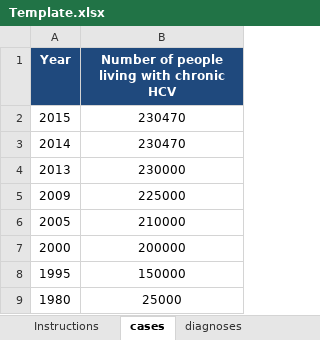
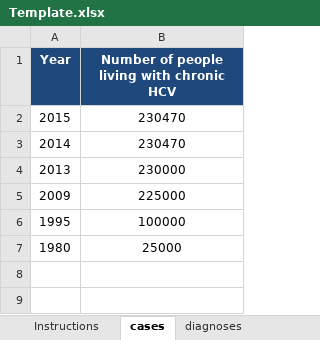
Before and after one commit to nickidge/HCVelimination, an Excel workbook: Template.xlsx, sheet cases, drawn as a sheet; values as stored, in another font and other column widths than the file's, no borders; removed rows and columns are numbered as before the commit, all else as after; the diff names each change by its address in the sheet, - before the commit and + after, or states it on an @@ line.

```diff
--- a/Template.xlsx (sheet cases)
+++ b/Template.xlsx (sheet cases)
-row 6: 2005 | 210000
-row 7: 2000 | 200000
-B6: 150000
+B6: 100000
```
Also changed, not shown: sheet calibration_guess, sheet other_epi, sheet prev_PWID, other sheet tabs.
